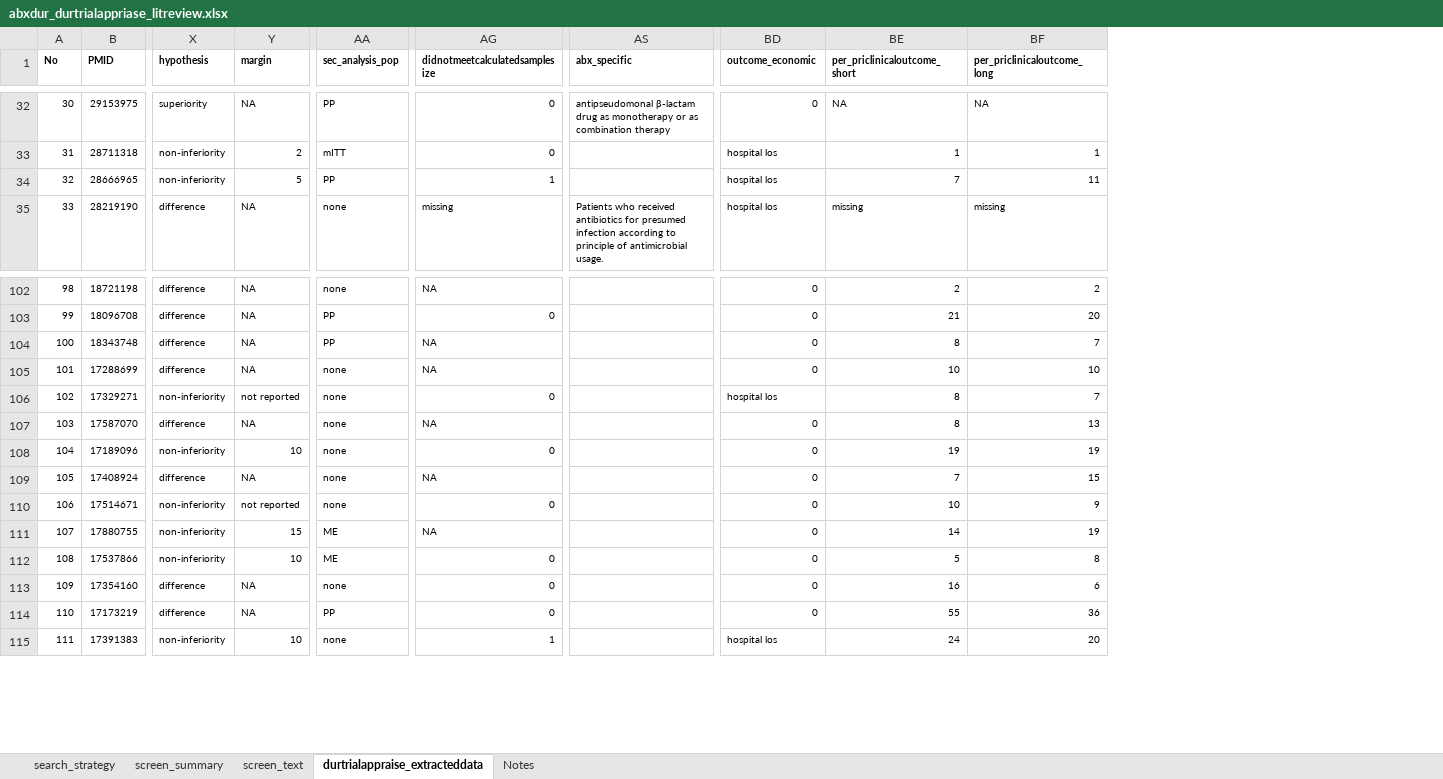
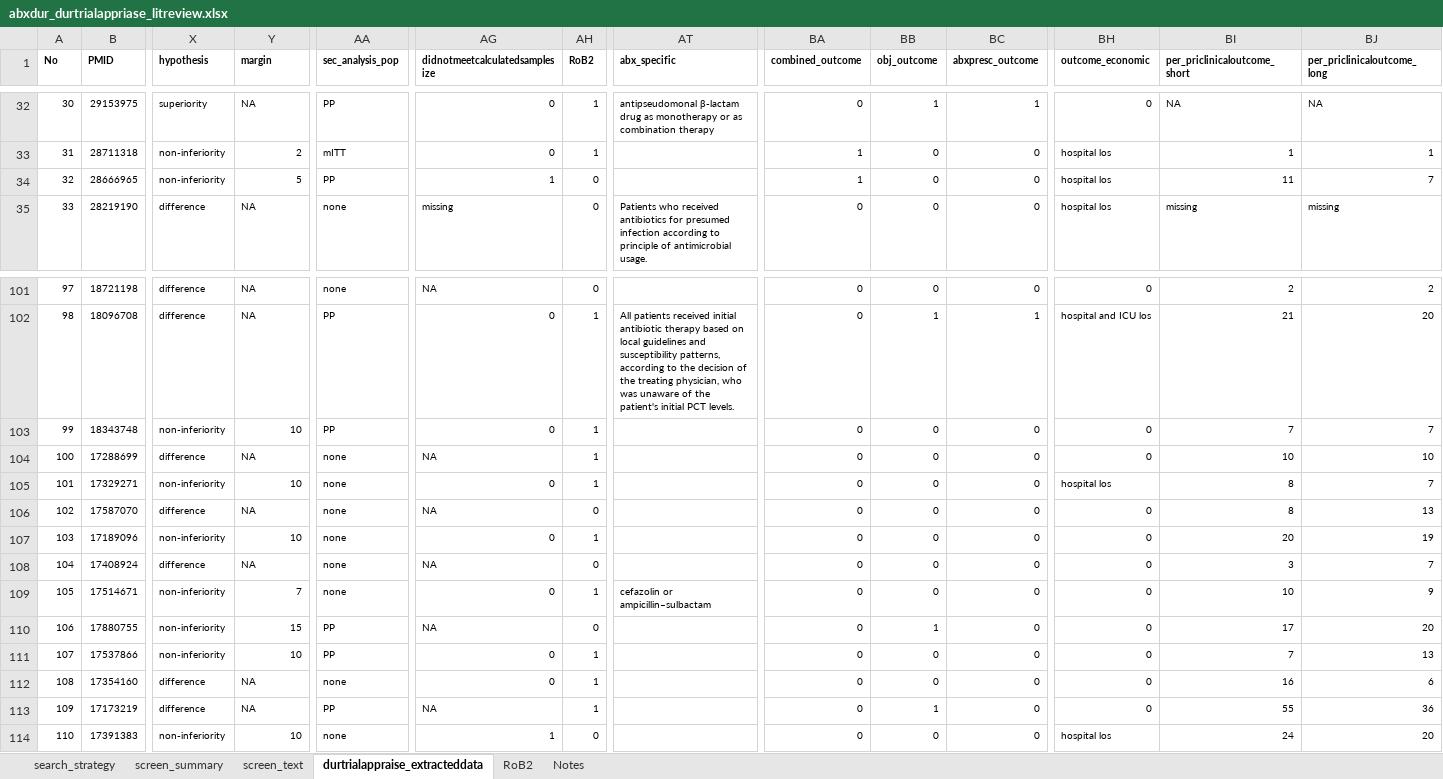
Before and after one commit to moyinNUHS/abxduration_abm, an Excel workbook: metaanalysis/lit_review/abxdur_durtrialappriase_litreview.xlsx, sheet durtrialappraise_extracteddata, drawn as a sheet; only a part is shown, gaps mark what is left out; values as stored, in another font and other column widths than the file's, no borders; addresses are those after the commit; the diff covers the shown part only; the diff names each change by its address in the sheet, - before the commit and + after, or states it on an @@ line.

```diff
--- a/metaanalysis/lit_review/abxdur_durtrialappriase_litreview.xlsx (sheet durtrialappraise_extracteddata)
+++ b/metaanalysis/lit_review/abxdur_durtrialappriase_litreview.xlsx (sheet durtrialappraise_extracteddata)
+sheet tab: RoB2
+column AH (RoB2), rows 32-35: 1 | 1 | 0 | 0; rows 101-114: 0 | 1 | 1 | 1 | 1 | 0 | 1 | 0 | 1 | 0 | 1 | 1 | 1 | 0
+column BA (combined_outcome), rows 32-35: 0 | 1 | 1 | 0; rows 101-114: all 0
+column BB (obj_outcome), rows 32-35: 1 | 0 | 0 | 0; rows 101-114: 0 | 1 | 0 | 0 | 0 | 0 | 0 | 0 | 0 | 1 | 0 | 0 | 1 | 0
+column BC (abxpresc_outcome), rows 32-35: 1 | 0 | 0 | 0; rows 101-114: 0 | 1 | 0 | 0 | 0 | 0 | 0 | 0 | 0 | 0 | 0 | 0 | 0 | 0
-BI34 (per_priclinicaloutcome_short): 7
+BI34 (per_priclinicaloutcome_short): 11
-BJ34 (per_priclinicaloutcome_long): 11
+BJ34 (per_priclinicaloutcome_long): 7
@@ column A (No) renumbered from row 100 down @@
-AT102 (abx_specific): (empty)
+AT102 (abx_specific): All patients received initial antibiotic therapy based on local guidelines and susceptibility patterns, according to the decision of the treating physician, who was unaware of the patient's initial PCT levels.
-BH102 (outcome_economic): 0
+BH102 (outcome_economic): hospital and ICU los
-X103 (hypothesis): difference
+X103 (hypothesis): non-inferiority
-Y103 (margin): NA
+Y103 (margin): 10
-AG103 (didnotmeetcalculatedsamplesize): NA
+AG103 (didnotmeetcalculatedsamplesize): 0
-BI103 (per_priclinicaloutcome_short): 8
+BI103 (per_priclinicaloutcome_short): 7
-Y105 (margin): not reported
+Y105 (margin): 10
-BI107 (per_priclinicaloutcome_short): 19
+BI107 (per_priclinicaloutcome_short): 20
-BI108 (per_priclinicaloutcome_short): 7
+BI108 (per_priclinicaloutcome_short): 3
-BJ108 (per_priclinicaloutcome_long): 15
+BJ108 (per_priclinicaloutcome_long): 7
-Y109 (margin): not reported
+Y109 (margin): 7
-AT109 (abx_specific): (empty)
+AT109 (abx_specific): cefazolin or ampicillin–sulbactam
-AA110:AA111 (sec_analysis_pop): ME
+AA110:AA111 (sec_analysis_pop): PP
-BI110 (per_priclinicaloutcome_short): 14
+BI110 (per_priclinicaloutcome_short): 17
-BJ110 (per_priclinicaloutcome_long): 19
+BJ110 (per_priclinicaloutcome_long): 20
-BI111 (per_priclinicaloutcome_short): 5
+BI111 (per_priclinicaloutcome_short): 7
-BJ111 (per_priclinicaloutcome_long): 8
+BJ111 (per_priclinicaloutcome_long): 13
-AG113 (didnotmeetcalculatedsamplesize): 0
+AG113 (didnotmeetcalculatedsamplesize): NA
```
Also changed, not shown: 1 removed row, 126 edited cells and cell formats elsewhere in this sheet, 55 other files.
